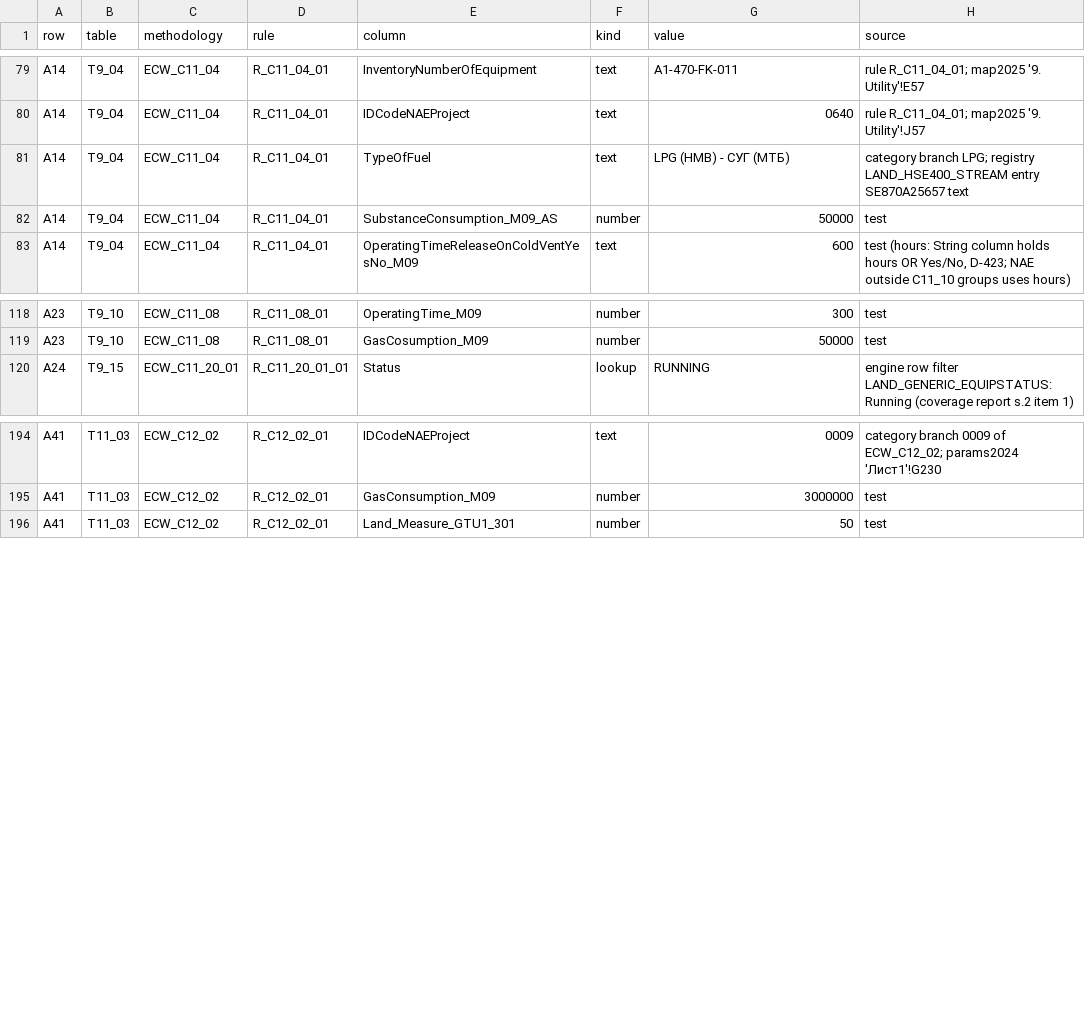
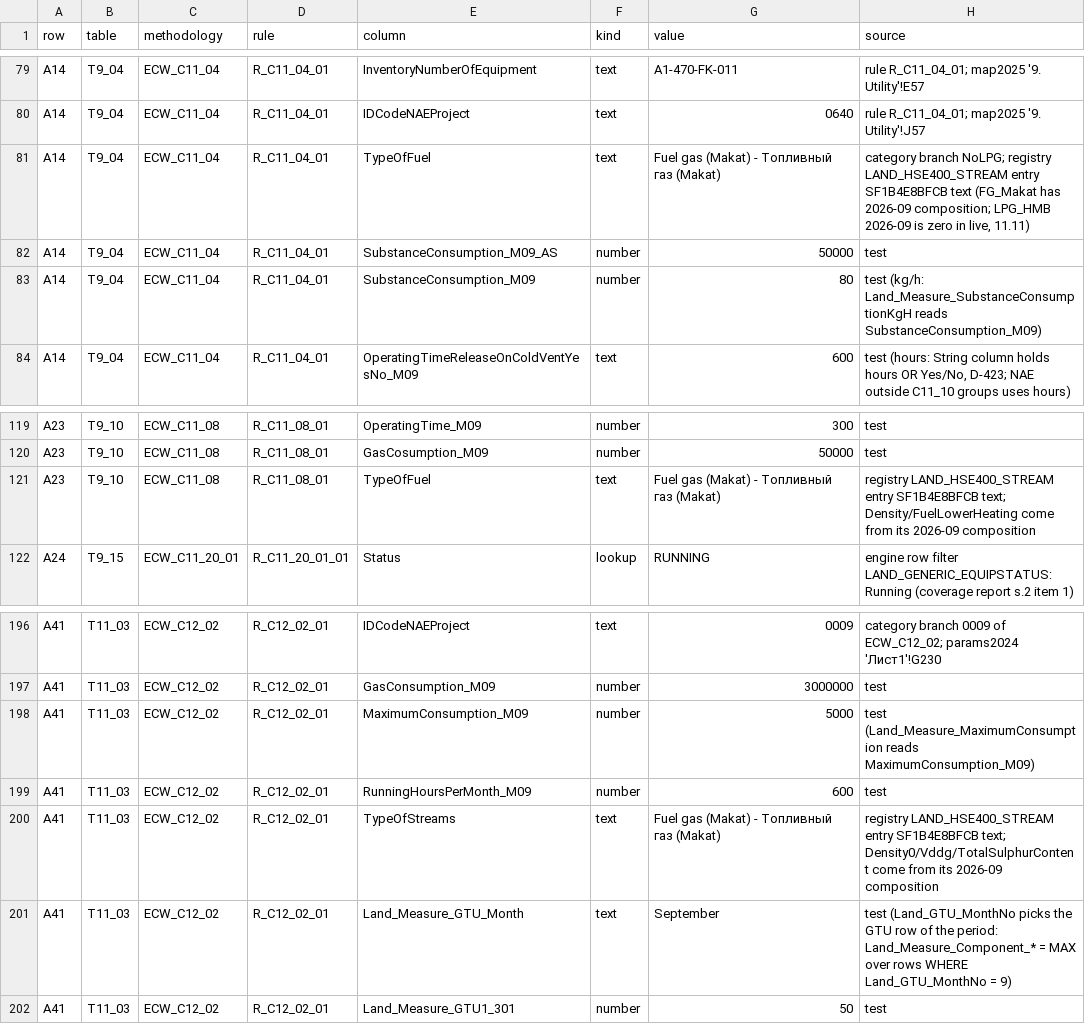
Before and after one commit to BabychPV/ECR, a CSV file: tools/land-test-doc/land-test-doc.cells.csv, drawn as a sheet; only a part is shown, gaps mark what is left out.

```diff
--- a/tools/land-test-doc/land-test-doc.cells.csv
+++ b/tools/land-test-doc/land-test-doc.cells.csv
@@ -80,4 +80,5 @@ A14,T9_04,ECW_C11_04,R_C11_04_01,InventoryNumberOfEquipment,text,"A1-470-FK-011"
 A14,T9_04,ECW_C11_04,R_C11_04_01,IDCodeNAEProject,text,"0640","rule R_C11_04_01; map2025 '9. Utility'!J57"
-A14,T9_04,ECW_C11_04,R_C11_04_01,TypeOfFuel,text,"LPG (HMB) - СУГ (МТБ)","category branch LPG; registry LAND_HSE400_STREAM entry SE870A25657 text"
+A14,T9_04,ECW_C11_04,R_C11_04_01,TypeOfFuel,text,"Fuel gas (Makat) - Топливный газ (Makat)","category branch NoLPG; registry LAND_HSE400_STREAM entry SF1B4E8BFCB text (FG_Makat has 2026-09 composition; LPG_HMB 2026-09 is zero in live, 11.11)"
 A14,T9_04,ECW_C11_04,R_C11_04_01,SubstanceConsumption_M09_AS,number,"50000","test"
+A14,T9_04,ECW_C11_04,R_C11_04_01,SubstanceConsumption_M09,number,"80","test (kg/h: Land_Measure_SubstanceConsumptionKgH reads SubstanceConsumption_M09)"
 A14,T9_04,ECW_C11_04,R_C11_04_01,OperatingTimeReleaseOnColdVentYesNo_M09,text,"600","test (hours: String column holds hours OR Yes/No, D-423; NAE outside C11_10 groups uses hours)"
@@ -119,2 +120,3 @@ A23,T9_10,ECW_C11_08,R_C11_08_01,OperatingTime_M09,number,"300","test"
 A23,T9_10,ECW_C11_08,R_C11_08_01,GasCosumption_M09,number,"50000","test"
+A23,T9_10,ECW_C11_08,R_C11_08_01,TypeOfFuel,text,"Fuel gas (Makat) - Топливный газ (Makat)","registry LAND_HSE400_STREAM entry SF1B4E8BFCB text; Density/FuelLowerHeating come from its 2026-09 composition"
 A24,T9_15,ECW_C11_20_01,R_C11_20_01_01,Status,lookup,"RUNNING","engine row filter LAND_GENERIC_EQUIPSTATUS:Running (coverage report s.2 item 1)"
@@ -195,2 +197,6 @@ A41,T11_03,ECW_C12_02,R_C12_02_01,IDCodeNAEProject,text,"0009","category branch
 A41,T11_03,ECW_C12_02,R_C12_02_01,GasConsumption_M09,number,"3000000","test"
+A41,T11_03,ECW_C12_02,R_C12_02_01,MaximumConsumption_M09,number,"5000","test (Land_Measure_MaximumConsumption reads MaximumConsumption_M09)"
+A41,T11_03,ECW_C12_02,R_C12_02_01,RunningHoursPerMonth_M09,number,"600","test"
+A41,T11_03,ECW_C12_02,R_C12_02_01,TypeOfStreams,text,"Fuel gas (Makat) - Топливный газ (Makat)","registry LAND_HSE400_STREAM entry SF1B4E8BFCB text; Density0/Vddg/TotalSulphurContent come from its 2026-09 composition"
+A41,T11_03,ECW_C12_02,R_C12_02_01,Land_Measure_GTU_Month,text,"September","test (Land_GTU_MonthNo picks the GTU row of the period: Land_Measure_Component_* = MAX over rows WHERE Land_GTU_MonthNo = 9)"
 A41,T11_03,ECW_C12_02,R_C12_02_01,Land_Measure_GTU1_301,number,"50","test"
```
Also changed, not shown: 3 other files.
